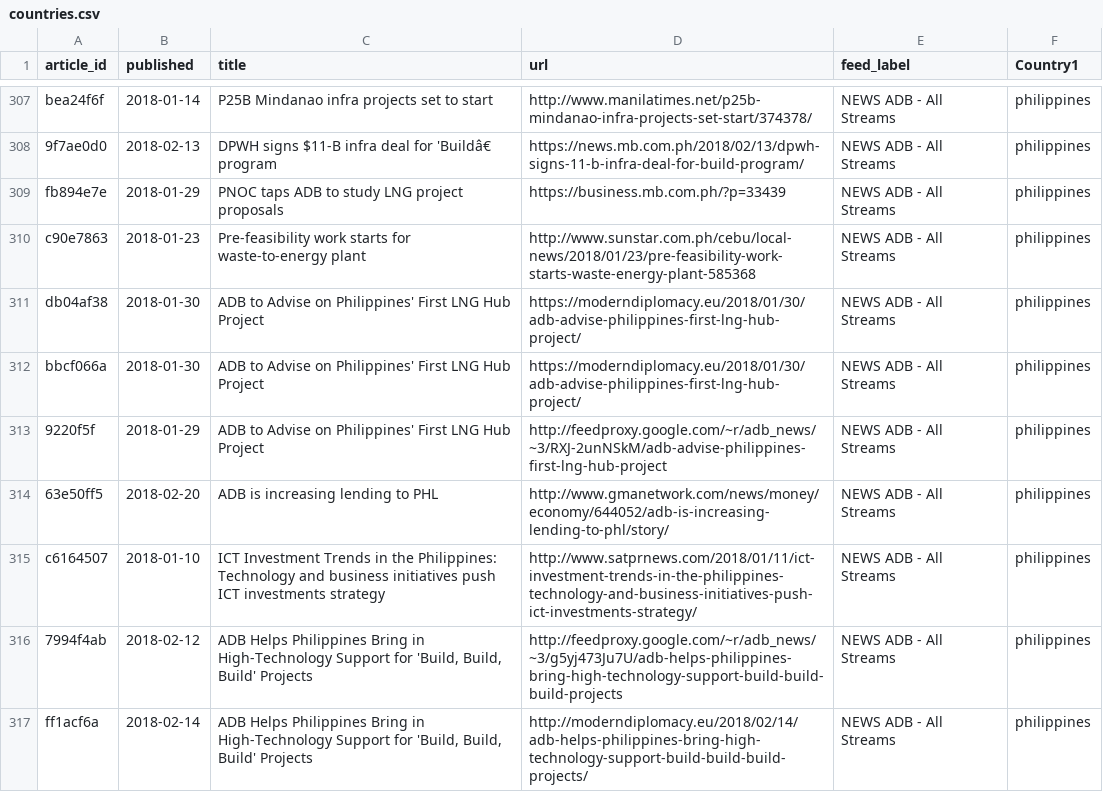
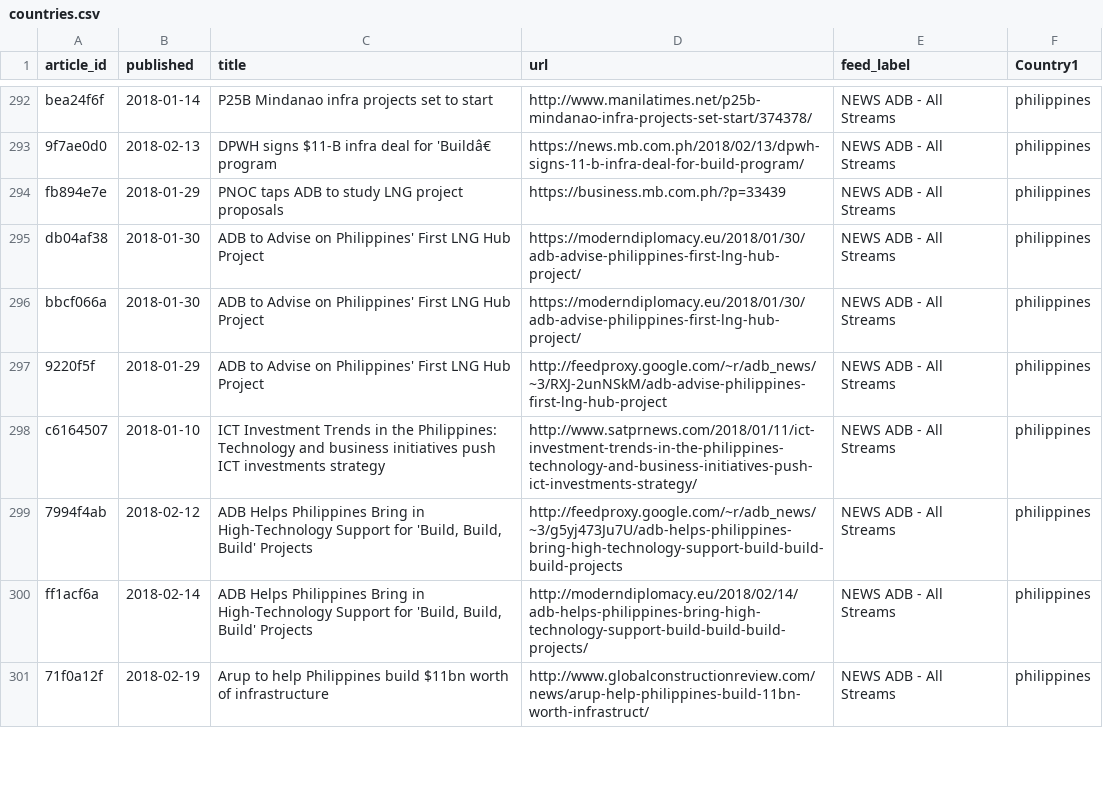
Before and after one commit to ychen131/iap-datadive-2018, a CSV file: Data/Labeled_Data/countries.csv, drawn as a sheet; only a part is shown, gaps mark what is left out; the shorter side is filled out with more unchanged rows; the diff covers the shown part only.

```diff
--- a/Data/Labeled_Data/countries.csv
+++ b/Data/Labeled_Data/countries.csv
@@ -309,3 +294,2 @@ bea24f6f,2018-01-14,P25B Mindanao infra projects set to start,http://www.manilat
 fb894e7e,2018-01-29,PNOC taps ADB to study LNG project proposals,https://business.mb.com.ph/?p=33439,NEWS ADB - All Streams,philippines
-c90e7863,2018-01-23,Pre-feasibility work starts for waste-to-energy plant,http://www.sunstar.com.ph/cebu/local-news/2018/01/23/pre-feasibility-work-starts-waste-energy-plant-585368,NEWS ADB - All Streams,philippines
 db04af38,2018-01-30,ADB to Advise on Philippines' First LNG Hub Project,https://moderndiplomacy.eu/2018/01/30/adb-advise-philippines-first-lng-hub-project/,NEWS ADB - All Streams,philippines
@@ -313,3 +297,2 @@ bbcf066a,2018-01-30,ADB to Advise on Philippines' First LNG Hub Project,https://
 9220f5f,2018-01-29,ADB to Advise on Philippines' First LNG Hub Project,http://feedproxy.google.com/~r/adb_news/~3/RXJ-2unNSkM/adb-advise-philippines-first-lng-hub-project,NEWS ADB - All Streams,philippines
-63e50ff5,2018-02-20,ADB is increasing lending to PHL,http://www.gmanetwork.com/news/money/economy/644052/adb-is-increasing-lending-to-phl/story/,NEWS ADB - All Streams,philippines
 c6164507,2018-01-10,ICT Investment Trends in the Philippines: Technology and business initiatives push ICT investments strategy,http://www.satprnews.com/2018/01/11/ict-investment-trends-in-the-philippines-technology-and-business-initiatives-push-ict-investments-strategy/,NEWS ADB - All Streams,philippines
```
Also changed, not shown: 19 removed rows elsewhere in this file, Data/Labeled_Data/projects.csv, Data/Labeled_Data/sectors.csv, 5 other files.
